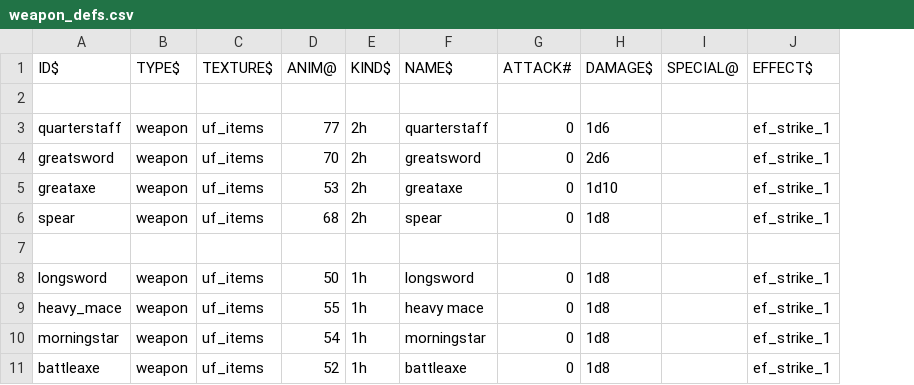
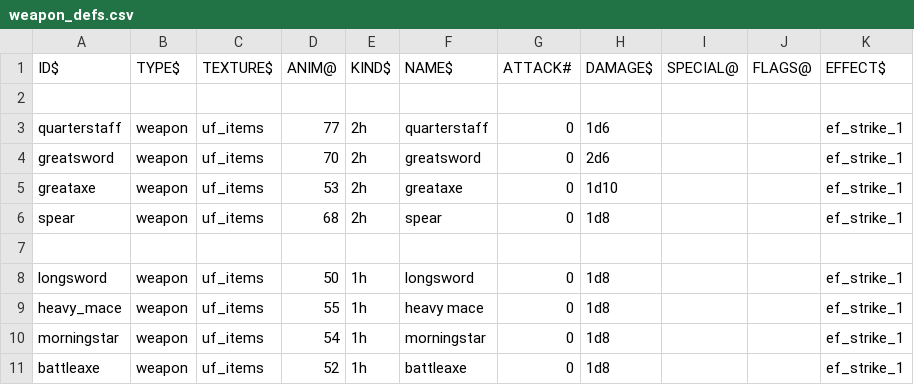
Before and after one commit to wolf81/despair, a CSV file: dat/weapon_defs.csv, drawn as a sheet; only a part is shown; the diff names each change by its address in the sheet, - before the commit and + after, or states it on an @@ line.

```diff
--- a/dat/weapon_defs.csv
+++ b/dat/weapon_defs.csv
+column J (FLAGS@), empty
```
Also changed, not shown: dat/npc_defs.csv, 40 other files.
